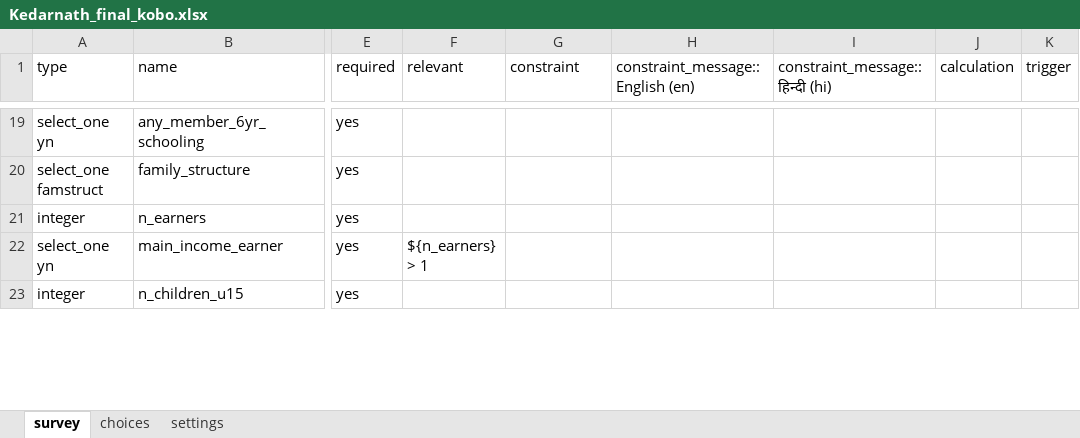
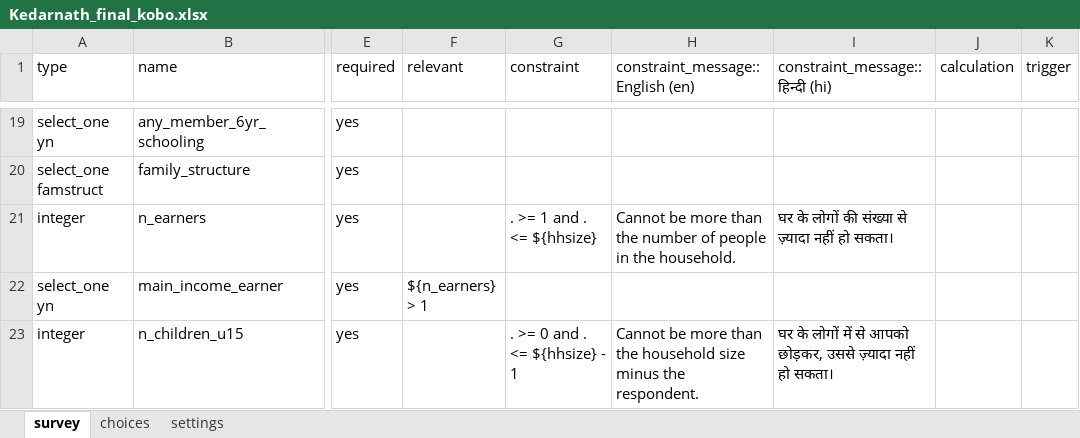
Before and after one commit to royTrains/kedarnath-livelihoods-survey-instrument, an Excel workbook: replication/final_instrument/questionnaire/Kedarnath_final_kobo.xlsx, sheet survey, drawn as a sheet; only a part is shown, gaps mark what is left out; values as stored, in another font and other column widths than the file's, no borders; the diff covers the shown part only; the diff names each change by its address in the sheet, - before the commit and + after, or states it on an @@ line.

```diff
--- a/replication/final_instrument/questionnaire/Kedarnath_final_kobo.xlsx (sheet survey)
+++ b/replication/final_instrument/questionnaire/Kedarnath_final_kobo.xlsx (sheet survey)
-G21 (constraint): (empty)
+G21 (constraint): . >= 1 and . <= ${hhsize}
-H21 (constraint_message::English (en)): (empty)
+H21 (constraint_message::English (en)): Cannot be more than the number of people in the household.
-I21 (constraint_message::हिन्दी (hi)): (empty)
+I21 (constraint_message::हिन्दी (hi)): घर के लोगों की संख्या से ज़्यादा नहीं हो सकता।
-G23 (constraint): (empty)
+G23 (constraint): . >= 0 and . <= ${hhsize} - 1
-H23 (constraint_message::English (en)): (empty)
+H23 (constraint_message::English (en)): Cannot be more than the household size minus the respondent.
-I23 (constraint_message::हिन्दी (hi)): (empty)
+I23 (constraint_message::हिन्दी (hi)): घर के लोगों में से आपको छोड़कर, उससे ज़्यादा नहीं हो सकता।
```
Also changed, not shown: 3 moved rows and 15 edited cells elsewhere in this sheet, replication/final_instrument/questionnaire/Question_register.xlsx, 21 other files.
